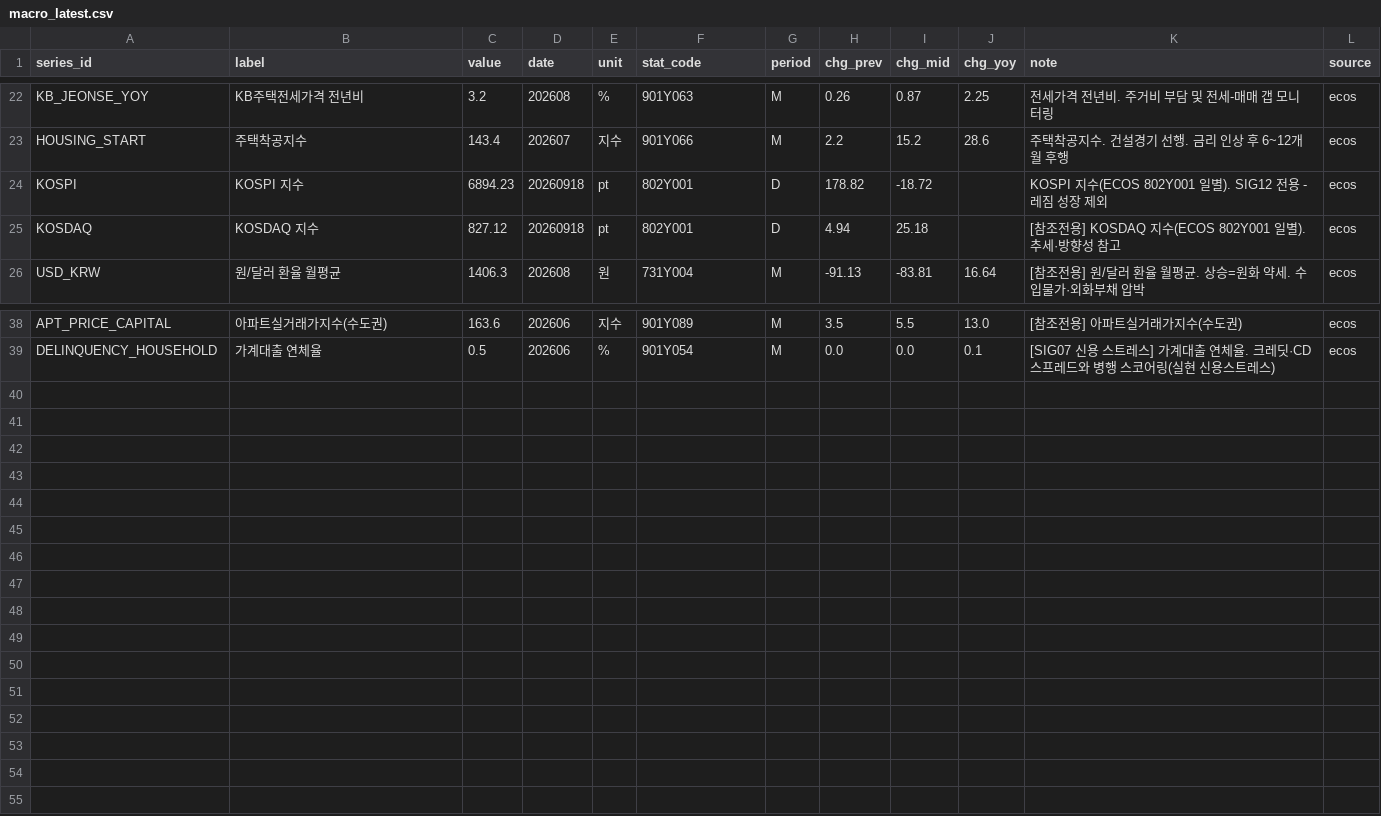
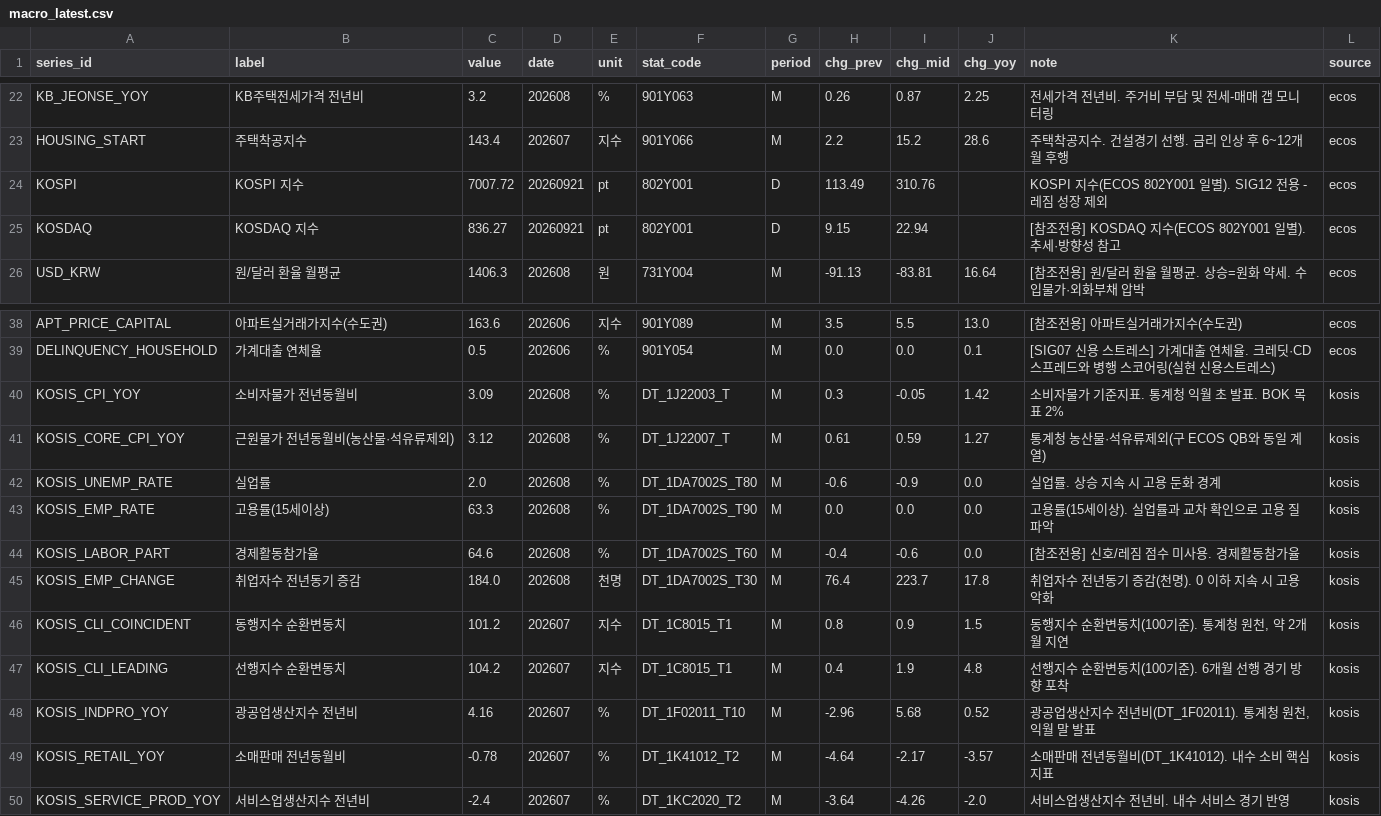
Before and after one commit to LEEYOUNGJIN-GIT/ecos-macro-review, a CSV file: data/macro_latest.csv, drawn as a sheet; only a part is shown, gaps mark what is left out.

```diff
--- a/data/macro_latest.csv
+++ b/data/macro_latest.csv
@@ -23,4 +23,4 @@ KB_JEONSE_YOY,KB주택전세가격 전년비,3.2,202608,%,901Y063,M,0.26,0.87,2.
 HOUSING_START,주택착공지수,143.4,202607,지수,901Y066,M,2.2,15.2,28.6,주택착공지수. 건설경기 선행. 금리 인상 후 6~12개월 후행,ecos
-KOSPI,KOSPI 지수,6894.23,20260918,pt,802Y001,D,178.82,-18.72,,KOSPI 지수(ECOS 802Y001 일별). SIG12 전용 - 레짐 성장 제외,ecos
-KOSDAQ,KOSDAQ 지수,827.12,20260918,pt,802Y001,D,4.94,25.18,,[참조전용] KOSDAQ 지수(ECOS 802Y001 일별). 추세·방향성 참고,ecos
+KOSPI,KOSPI 지수,7007.72,20260921,pt,802Y001,D,113.49,310.76,,KOSPI 지수(ECOS 802Y001 일별). SIG12 전용 - 레짐 성장 제외,ecos
+KOSDAQ,KOSDAQ 지수,836.27,20260921,pt,802Y001,D,9.15,22.94,,[참조전용] KOSDAQ 지수(ECOS 802Y001 일별). 추세·방향성 참고,ecos
 USD_KRW,원/달러 환율 월평균,1406.3,202608,원,731Y004,M,-91.13,-83.81,16.64,[참조전용] 원/달러 환율 월평균. 상승=원화 약세. 수입물가·외화부채 압박,ecos
@@ -39 +39,12 @@ APT_PRICE_CAPITAL,아파트실거래가지수(수도권),163.6,202606,지수,901
 DELINQUENCY_HOUSEHOLD,가계대출 연체율,0.5,202606,%,901Y054,M,0.0,0.0,0.1,[SIG07 신용 스트레스] 가계대출 연체율. 크레딧·CD 스프레드와 병행 스코어링(실현 신용스트레스),ecos
+KOSIS_CPI_YOY,소비자물가 전년동월비,3.09,202608,%,DT_1J22003_T,M,0.3,-0.05,1.42,소비자물가 기준지표. 통계청 익월 초 발표. BOK 목표 2%,kosis
+KOSIS_CORE_CPI_YOY,근원물가 전년동월비(농산물·석유류제외),3.12,202608,%,DT_1J22007_T,M,0.61,0.59,1.27,통계청 농산물·석유류제외(구 ECOS QB와 동일 계열),kosis
+KOSIS_UNEMP_RATE,실업률,2.0,202608,%,DT_1DA7002S_T80,M,-0.6,-0.9,0.0,실업률. 상승 지속 시 고용 둔화 경계,kosis
+KOSIS_EMP_RATE,고용률(15세이상),63.3,202608,%,DT_1DA7002S_T90,M,0.0,0.0,0.0,고용률(15세이상). 실업률과 교차 확인으로 고용 질 파악,kosis
+KOSIS_LABOR_PART,경제활동참가율,64.6,202608,%,DT_1DA7002S_T60,M,-0.4,-0.6,0.0,[참조전용] 신호/레짐 점수 미사용. 경제활동참가율,kosis
+KOSIS_EMP_CHANGE,취업자수 전년동기 증감,184.0,202608,천명,DT_1DA7002S_T30,M,76.4,223.7,17.8,취업자수 전년동기 증감(천명). 0 이하 지속 시 고용 악화,kosis
+KOSIS_CLI_COINCIDENT,동행지수 순환변동치,101.2,202607,지수,DT_1C8015_T1,M,0.8,0.9,1.5,"동행지수 순환변동치(100기준). 통계청 원천, 약 2개월 지연",kosis
+KOSIS_CLI_LEADING,선행지수 순환변동치,104.2,202607,지수,DT_1C8015_T1,M,0.4,1.9,4.8,선행지수 순환변동치(100기준). 6개월 선행 경기 방향 포착,kosis
+KOSIS_INDPRO_YOY,광공업생산지수 전년비,4.16,202607,%,DT_1F02011_T10,M,-2.96,5.68,0.52,"광공업생산지수 전년비(DT_1F02011). 통계청 원천, 익월 말 발표",kosis
+KOSIS_RETAIL_YOY,소매판매 전년동월비,-0.78,202607,%,DT_1K41012_T2,M,-4.64,-2.17,-3.57,소매판매 전년동월비(DT_1K41012). 내수 소비 핵심 지표,kosis
+KOSIS_SERVICE_PROD_YOY,서비스업생산지수 전년비,-2.4,202607,%,DT_1KC2020_T2,M,-3.64,-4.26,-2.0,서비스업생산지수 전년비. 내수 서비스 경기 반영,kosis
```
Also changed, not shown: data/ecos_latest.csv, data/kosis_status_log.csv, 5 other files.
